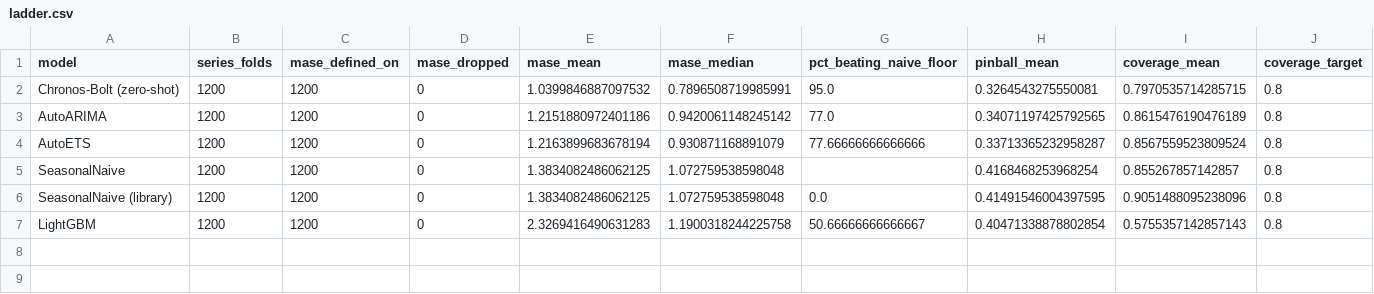
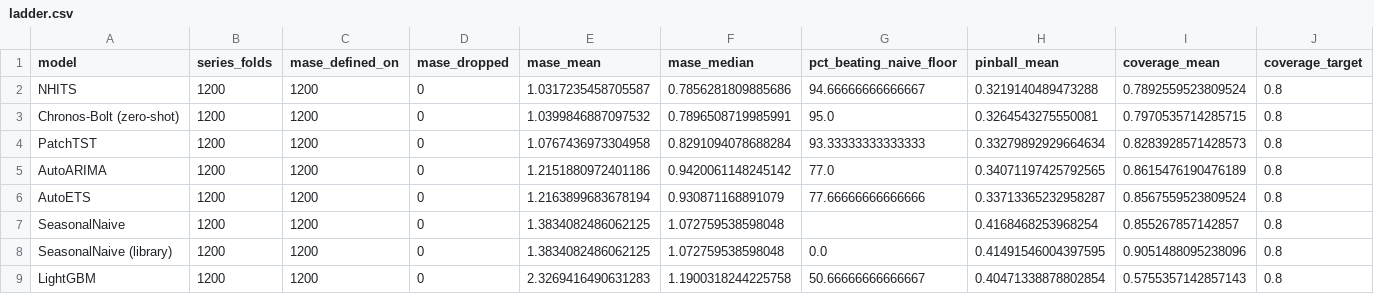
Before and after one commit to 9117KET/forecast-ladder, a CSV file: results/published/ladder.csv, drawn as a sheet; only a part is shown; rows hold the shown columns only; the diff names each change by its address in the sheet, - before the commit and + after, or states it on an @@ line.

```diff
--- a/results/published/ladder.csv
+++ b/results/published/ladder.csv
+row 2: NHITS | 1200 | 1200 | 0 | 1.0317235458705587 | 0.7856281809885686 | 94.66666666666667 | 0.3219140489473288 | 0.7892559523809524 | 0.8
+row 4: PatchTST | 1200 | 1200 | 0 | 1.0767436973304958 | 0.8291094078688284 | 93.33333333333333 | 0.33279892929664634 | 0.8283928571428573 | 0.8
```
Also changed, not shown: results/published/economics.csv, results/published/floor_profile.csv, 9 other files.
